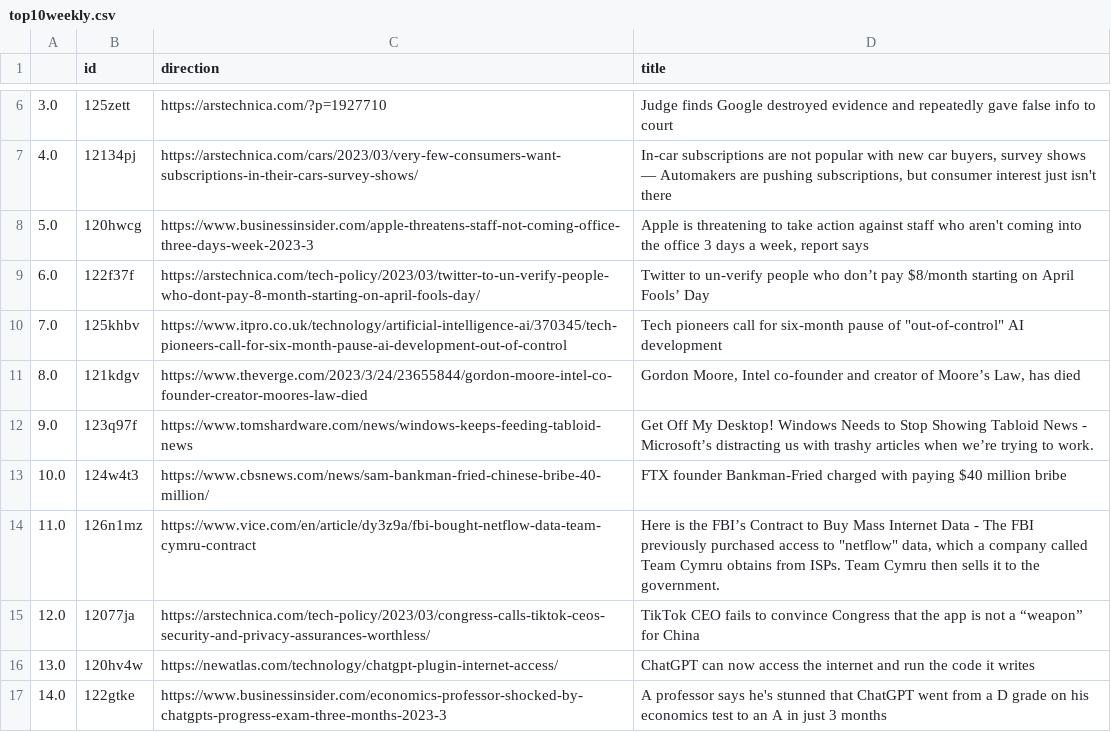
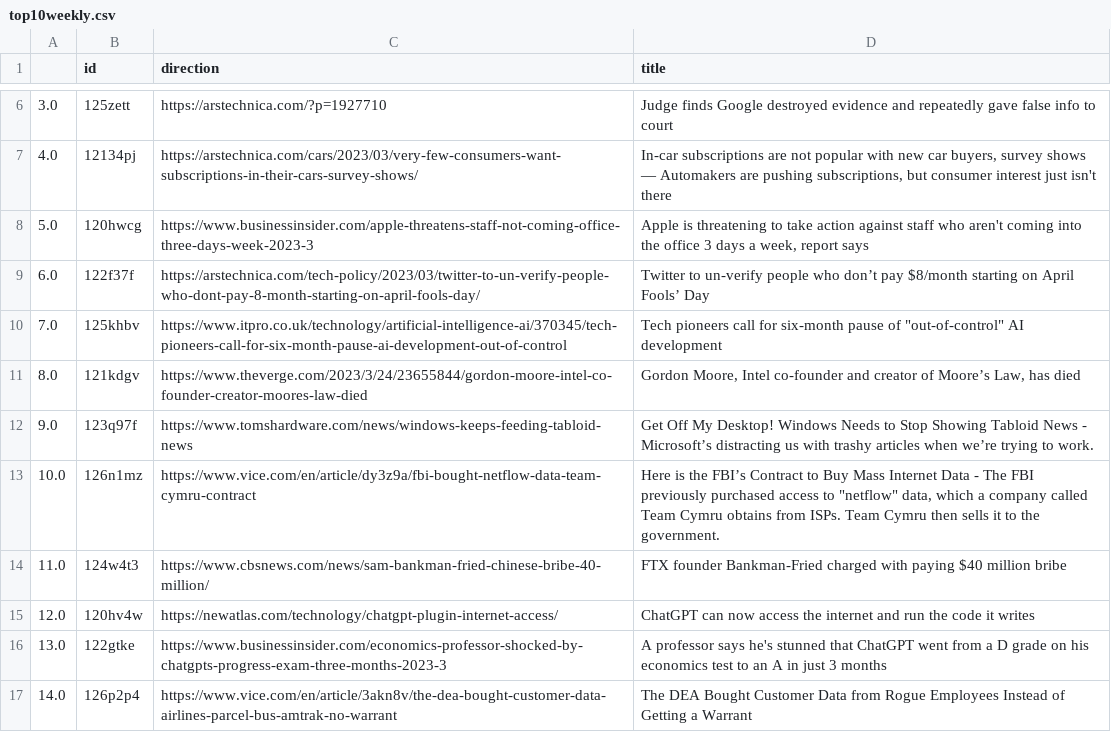
Before and after one commit to jesusyanez/Techline, a CSV file: top10weekly.csv, drawn as a sheet; only a part is shown, gaps mark what is left out.

Commit message:
latest update

```diff
--- a/top10weekly.csv
+++ b/top10weekly.csv
@@ -12,6 +12,6 @@
 9.0,123q97f,https://www.tomshardware.com/news/windows-keeps-feeding-tabloid-news,Get Off My Desktop! Windows Needs to Stop Showing Tabloid News - Microsoft’s distracting us with trashy articles when we’re trying to work.
-10.0,124w4t3,https://www.cbsnews.com/news/sam-bankman-fried-chinese-bribe-40-million/,FTX founder Bankman-Fried charged with paying $40 million bribe
-11.0,126n1mz,https://www.vice.com/en/article/dy3z9a/fbi-bought-netflow-data-team-cymru-contract,"Here is the FBI’s Contract to Buy Mass Internet Data - The FBI previously purchased access to ""netflow"" data, which a company called Team Cymru obtains from ISPs. Team Cymru then sells it to the government."
-12.0,12077ja,https://arstechnica.com/tech-policy/2023/03/congress-calls-tiktok-ceos-security-and-privacy-assurances-worthless/,TikTok CEO fails to convince Congress that the app is not a “weapon” for China
-13.0,120hv4w,https://newatlas.com/technology/chatgpt-plugin-internet-access/,ChatGPT can now access the internet and run the code it writes
-14.0,122gtke,https://www.businessinsider.com/economics-professor-shocked-by-chatgpts-progress-exam-three-months-2023-3,A professor says he's stunned that ChatGPT went from a D grade on his economics test to an A in just 3 months
+10.0,126n1mz,https://www.vice.com/en/article/dy3z9a/fbi-bought-netflow-data-team-cymru-contract,"Here is the FBI’s Contract to Buy Mass Internet Data - The FBI previously purchased access to ""netflow"" data, which a company called Team Cymru obtains from ISPs. Team Cymru then sells it to the government."
+11.0,124w4t3,https://www.cbsnews.com/news/sam-bankman-fried-chinese-bribe-40-million/,FTX founder Bankman-Fried charged with paying $40 million bribe
+12.0,120hv4w,https://newatlas.com/technology/chatgpt-plugin-internet-access/,ChatGPT can now access the internet and run the code it writes
+13.0,122gtke,https://www.businessinsider.com/economics-professor-shocked-by-chatgpts-progress-exam-three-months-2023-3,A professor says he's stunned that ChatGPT went from a D grade on his economics test to an A in just 3 months
+14.0,126p2p4,https://www.vice.com/en/article/3akn8v/the-dea-bought-customer-data-airlines-parcel-bus-amtrak-no-warrant,The DEA Bought Customer Data from Rogue Employees Instead of Getting a Warrant
```
